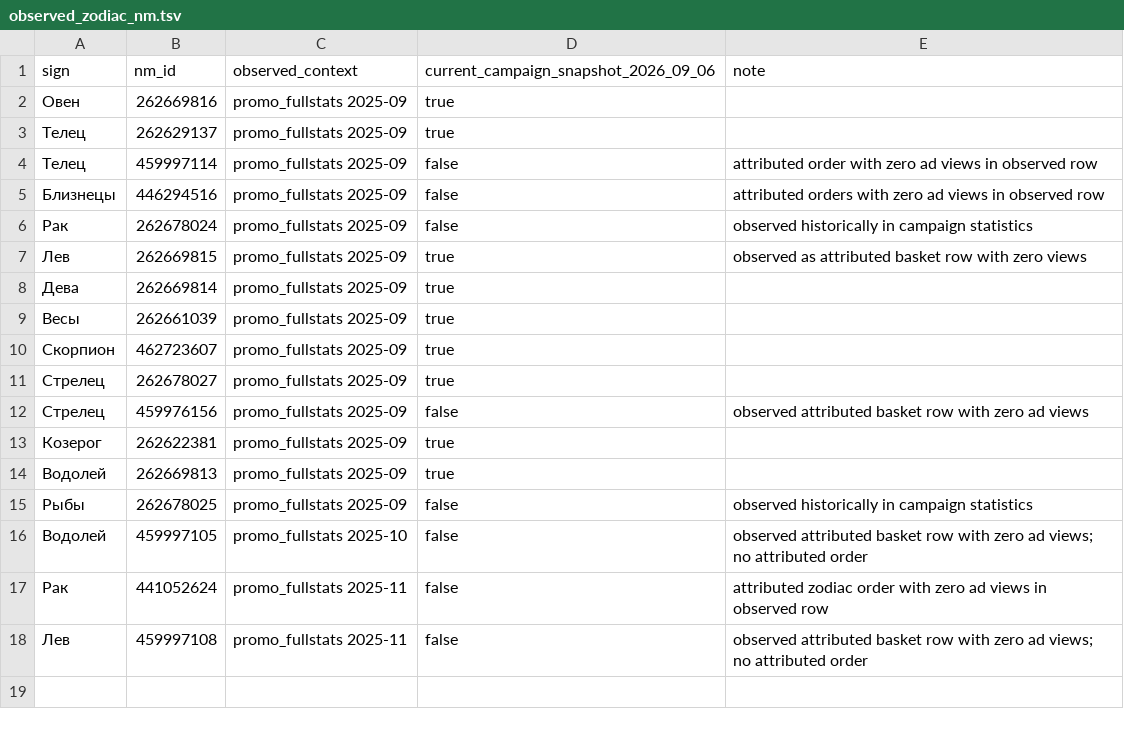
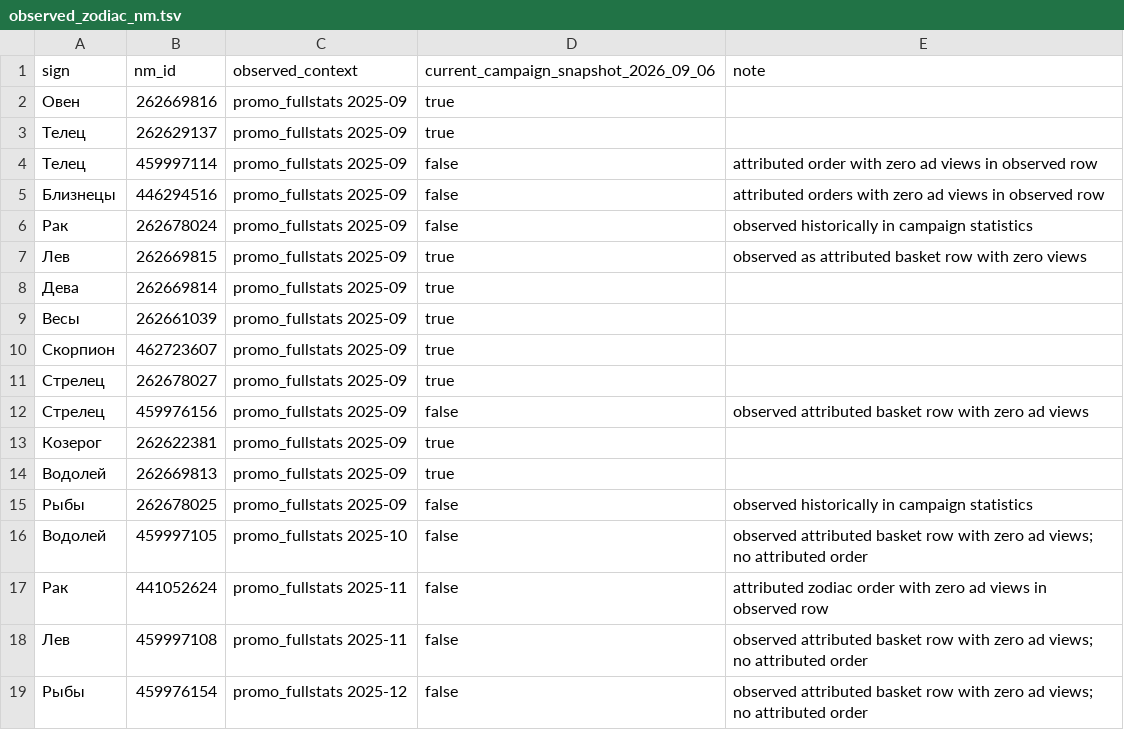
Before and after one commit to MaksimUnimax/blood_sand, a TSV file: продажи/статистика/wildberries/26225434/observed_zodiac_nm.tsv, drawn as a sheet; the diff names each change by its address in the sheet, - before the commit and + after, or states it on an @@ line.

Commit message:
Record Wildberries zodiac NM observed in 2025-12

```diff
--- a/продажи/статистика/wildberries/26225434/observed_zodiac_nm.tsv
+++ b/продажи/статистика/wildberries/26225434/observed_zodiac_nm.tsv
+row 19: Рыбы | 459976154 | promo_fullstats 2025-12 | false | observed attributed basket row with zero ad views; no attributed order
```
